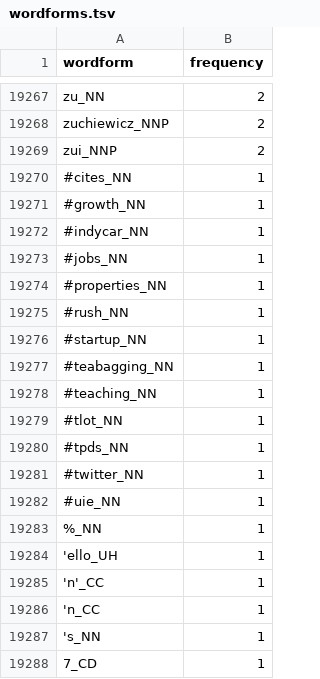
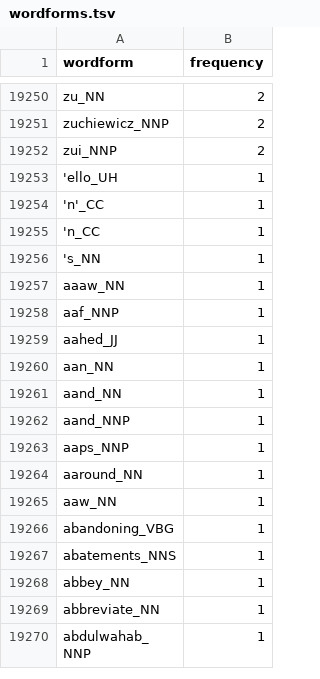
Before and after one commit to dwhieb/dissertation, a TSV file: data/English/stats/wordforms.tsv, drawn as a sheet; only a part is shown, gaps mark what is left out; the shorter side is filled out with more unchanged rows; the diff covers the shown part only.

```diff
--- a/data/English/stats/wordforms.tsv
+++ b/data/English/stats/wordforms.tsv
@@ -19269,16 +19252,2 @@ zuchiewicz_NNP	2
 zui_NNP	2
-#cites_NN	1
-#growth_NN	1
-#indycar_NN	1
-#jobs_NN	1
-#properties_NN	1
-#rush_NN	1
-#startup_NN	1
-#teabagging_NN	1
-#teaching_NN	1
-#tlot_NN	1
-#tpds_NN	1
-#twitter_NN	1
-#uie_NN	1
-%_NN	1
 'ello_UH	1
@@ -19287,2 +19256 @@ zui_NNP	2
 's_NN	1
-7_CD	1
```
Also changed, not shown: 26 removed rows elsewhere in this file, 1 other file.
